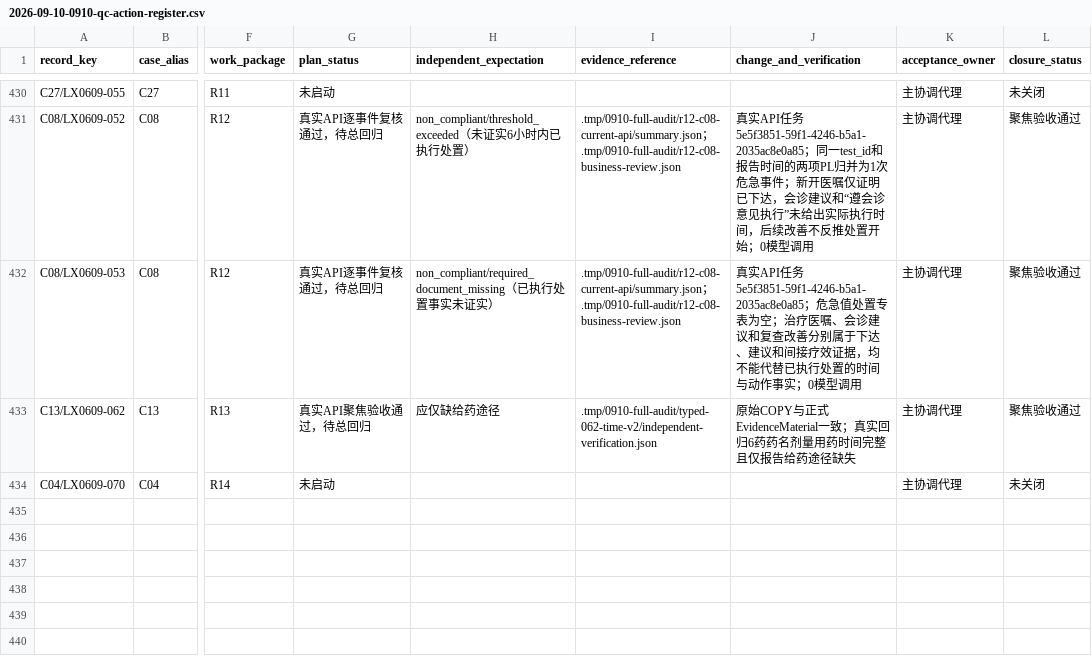
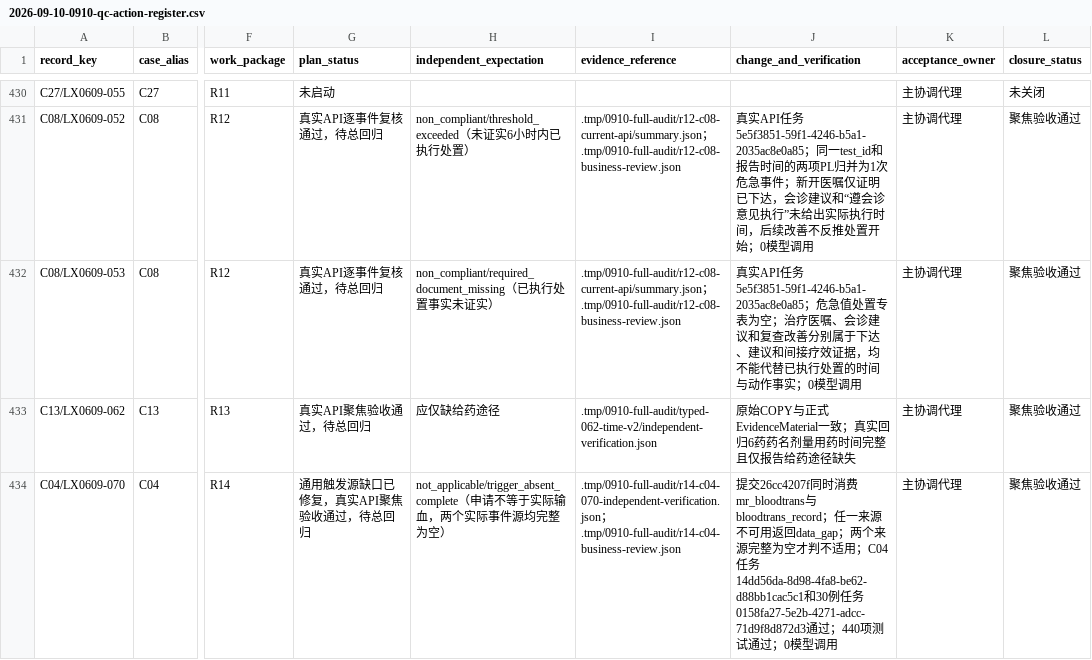
Before and after one commit to softjazzz/combined, a CSV file: apps/medqc-web/docs/plans/2026-09-10-0910-qc-action-register.csv, drawn as a sheet; only a part is shown, gaps mark what is left out; the diff names each change by its address in the sheet, - before the commit and + after, or states it on an @@ line.

```diff
--- a/apps/medqc-web/docs/plans/2026-09-10-0910-qc-action-register.csv
+++ b/apps/medqc-web/docs/plans/2026-09-10-0910-qc-action-register.csv
-G434 (plan_status): 未启动
+G434 (plan_status): 通用触发源缺口已修复，真实API聚焦验收通过，待总回归
-H434 (independent_expectation): (empty)
+H434 (independent_expectation): not_applicable/trigger_absent_complete（申请不等于实际输血，两个实际事件源均完整为空）
-I434 (evidence_reference): (empty)
+I434 (evidence_reference): .tmp/0910-full-audit/r14-c04-070-independent-verification.json；.tmp/0910-full-audit/r14-c04-business-review.json
-J434 (change_and_verification): (empty)
+J434 (change_and_verification): 提交26cc4207f同时消费mr_bloodtrans与bloodtrans_record；任一来源不可用返回data_gap；两个来源完整为空才判不适用；C04任务14dd56da-8d98-4fa8-be62-d88bb1cac5c1和30例任务0158fa27-5e2b-4271-adcc-71d9f8d872d3通过；440项测试通过；0模型调用
-L434 (closure_status): 未关闭
+L434 (closure_status): 聚焦验收通过
```
Also changed, not shown: 1 other file.
